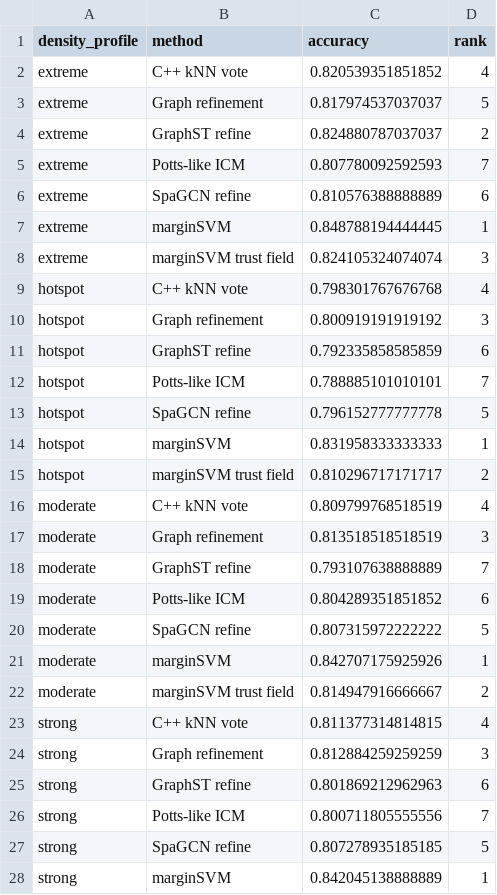
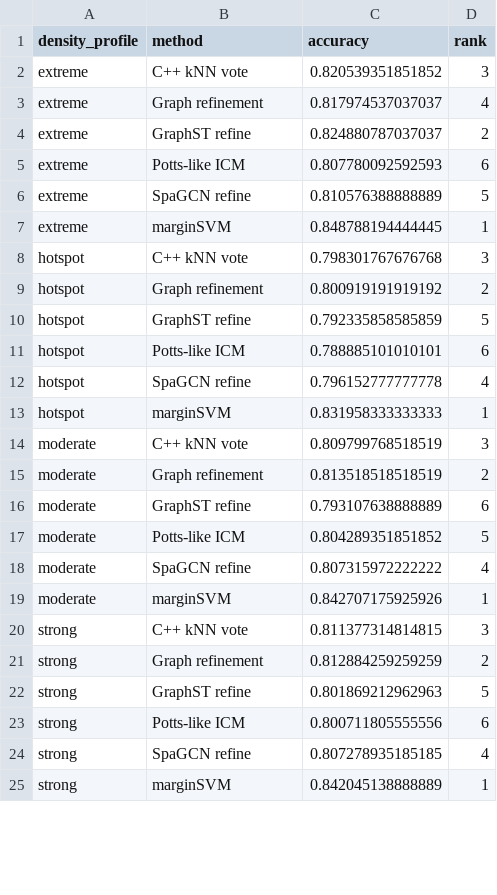
Before and after one commit to tkcaccia/marginSVM, a CSV file: benchmarks/results/marginsvm_complete_simulation/condition_level_density.csv, drawn as a sheet; only a part is shown; the diff covers the shown part only.

Commit message:
Focus manuscript on frozen marginSVM method

```diff
--- a/benchmarks/results/marginsvm_complete_simulation/condition_level_density.csv
+++ b/benchmarks/results/marginsvm_complete_simulation/condition_level_density.csv
@@ -1,28 +1,25 @@
 "density_profile","method","accuracy","rank"
-"extreme","C++ kNN vote",0.820539351851852,4
-"extreme","Graph refinement",0.817974537037037,5
+"extreme","C++ kNN vote",0.820539351851852,3
+"extreme","Graph refinement",0.817974537037037,4
 "extreme","GraphST refine",0.824880787037037,2
-"extreme","Potts-like ICM",0.807780092592593,7
-"extreme","SpaGCN refine",0.810576388888889,6
+"extreme","Potts-like ICM",0.807780092592593,6
+"extreme","SpaGCN refine",0.810576388888889,5
 "extreme","marginSVM",0.848788194444445,1
-"extreme","marginSVM trust field",0.824105324074074,3
-"hotspot","C++ kNN vote",0.798301767676768,4
-"hotspot","Graph refinement",0.800919191919192,3
-"hotspot","GraphST refine",0.792335858585859,6
-"hotspot","Potts-like ICM",0.788885101010101,7
-"hotspot","SpaGCN refine",0.796152777777778,5
+"hotspot","C++ kNN vote",0.798301767676768,3
+"hotspot","Graph refinement",0.800919191919192,2
+"hotspot","GraphST refine",0.792335858585859,5
+"hotspot","Potts-like ICM",0.788885101010101,6
+"hotspot","SpaGCN refine",0.796152777777778,4
 "hotspot","marginSVM",0.831958333333333,1
-"hotspot","marginSVM trust field",0.810296717171717,2
-"moderate","C++ kNN vote",0.809799768518519,4
-"moderate","Graph refinement",0.813518518518519,3
-"moderate","GraphST refine",0.793107638888889,7
-"moderate","Potts-like ICM",0.804289351851852,6
-"moderate","SpaGCN refine",0.807315972222222,5
+"moderate","C++ kNN vote",0.809799768518519,3
+"moderate","Graph refinement",0.813518518518519,2
+"moderate","GraphST refine",0.793107638888889,6
+"moderate","Potts-like ICM",0.804289351851852,5
+"moderate","SpaGCN refine",0.807315972222222,4
 "moderate","marginSVM",0.842707175925926,1
-"moderate","marginSVM trust field",0.814947916666667,2
-"strong","C++ kNN vote",0.811377314814815,4
-"strong","Graph refinement",0.812884259259259,3
-"strong","GraphST refine",0.801869212962963,6
-"strong","Potts-like ICM",0.800711805555556,7
-"strong","SpaGCN refine",0.807278935185185,5
+"strong","C++ kNN vote",0.811377314814815,3
+"strong","Graph refinement",0.812884259259259,2
+"strong","GraphST refine",0.801869212962963,5
+"strong","Potts-like ICM",0.800711805555556,6
+"strong","SpaGCN refine",0.807278935185185,4
 "strong","marginSVM",0.842045138888889,1
```
Also changed, not shown: 2 removed rows and 5 edited cells elsewhere in this file, benchmarks/results/marginsvm_complete_simulation/condition_level_paired_effects.csv, benchmarks/results/marginsvm_complete_simulation/condition_level_ranks.csv, 7 other files.
